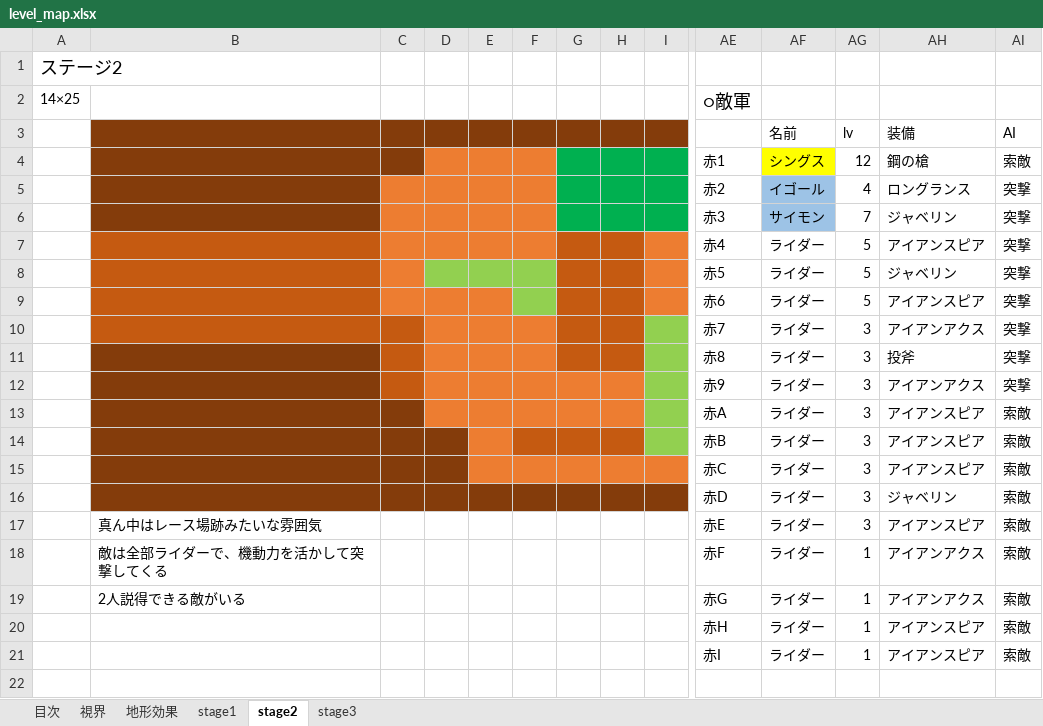
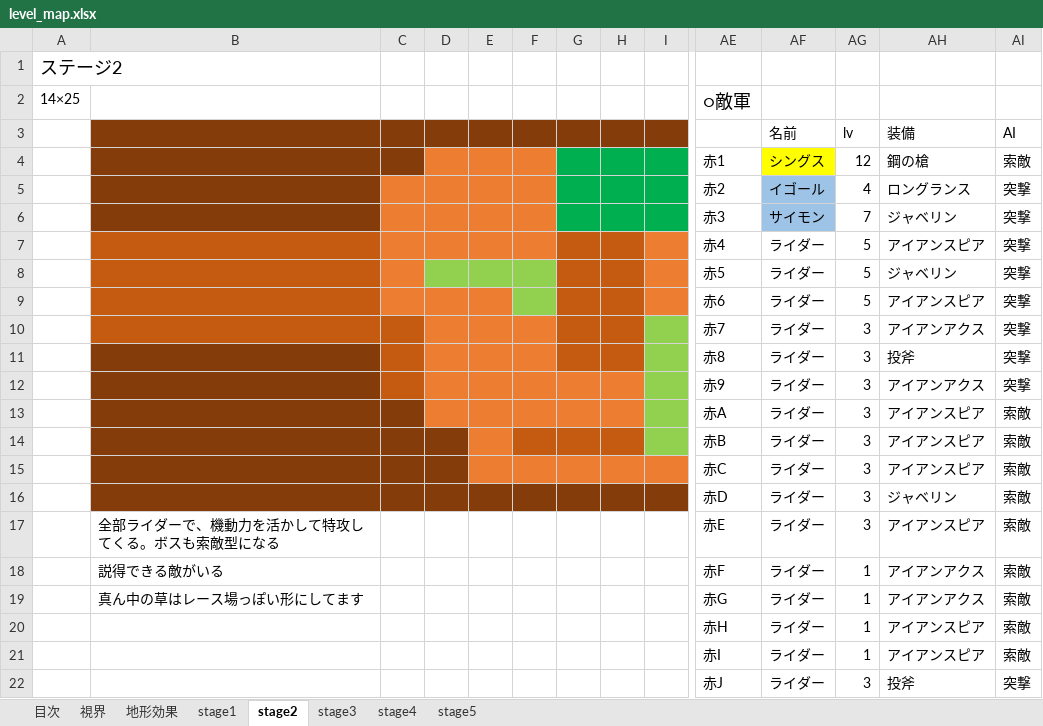
Before and after one commit to TaigaMizunuma/FreewheelExciter, an Excel workbook: Godlibrary/Excel/level_map.xlsx, sheet stage2, drawn as a sheet; only a part is shown, gaps mark what is left out; values as stored, in another font and other column widths than the file's, no borders; charts and pictures not drawn; rows hold the shown columns only; the diff names each change by its address in the sheet, - before the commit and + after, or states it on an @@ line.

```diff
--- a/Godlibrary/Excel/level_map.xlsx (sheet stage2)
+++ b/Godlibrary/Excel/level_map.xlsx (sheet stage2)
+sheet tab: stage4
+sheet tab: stage5
-B17: 真ん中はレース場跡みたいな雰囲気
+B17: 全部ライダーで、機動力を活かして特攻してくる。ボスも索敵型になる
-B18: 敵は全部ライダーで、機動力を活かして突撃してくる
+B18: 説得できる敵がいる
-B19: 2人説得できる敵がいる
+B19: 真ん中の草はレース場っぽい形にしてます
+row 22:  |  |  |  |  |  |  |  |  | 赤J | ライダー | 3 | 投斧 | 突撃
```
Also changed, not shown: sheet stage3, sheet stage1, sheet 目次, charts or pictures, 43 other files.
